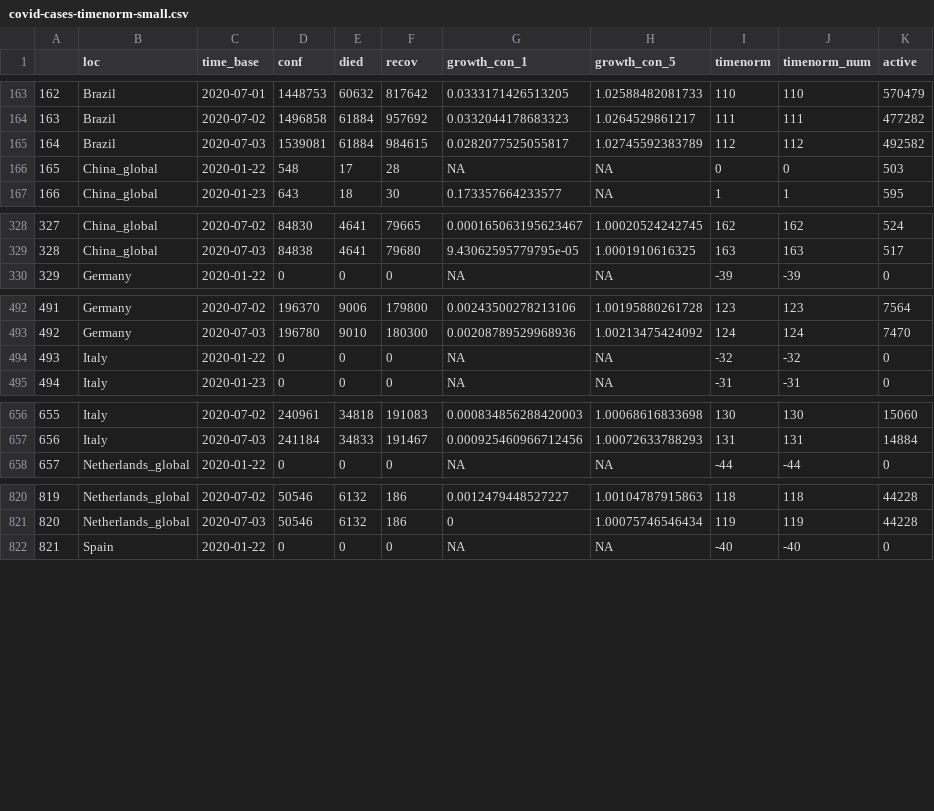
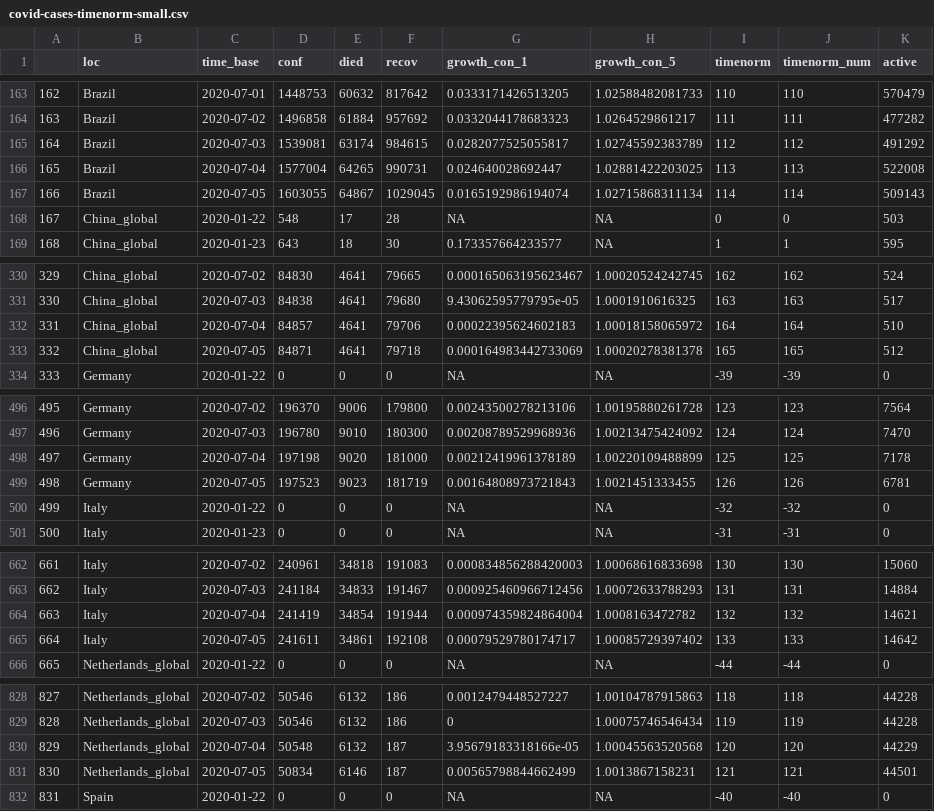
Before and after one commit to almenal/covid-r-plots, a CSV file: csv-data/covid-cases-timenorm-small.csv, drawn as a sheet; only a part is shown, gaps mark what is left out; addresses are those after the commit; the diff covers the shown part only; the diff names each change by its address in the sheet, - before the commit and + after, or states it on an @@ line.

```diff
--- a/csv-data/covid-cases-timenorm-small.csv
+++ b/csv-data/covid-cases-timenorm-small.csv
-E165 (died): 61884
+E165 (died): 63174
-K165 (active): 492582
+K165 (active): 491292
+row 166: 165 | Brazil | 2020-07-04 | 1577004 | 64265 | 990731 | 0.024640028692447 | 1.02881422203025 | 113 | 113 | 522008
+row 167: 166 | Brazil | 2020-07-05 | 1603055 | 64867 | 1029045 | 0.0165192986194074 | 1.02715868311134 | 114 | 114 | 509143
@@ column A renumbered between rows 168 and 1327 @@
+row 332: 331 | China_global | 2020-07-04 | 84857 | 4641 | 79706 | 0.00022395624602183 | 1.00018158065972 | 164 | 164 | 510
+row 333: 332 | China_global | 2020-07-05 | 84871 | 4641 | 79718 | 0.000164983442733069 | 1.00020278381378 | 165 | 165 | 512
+row 498: 497 | Germany | 2020-07-04 | 197198 | 9020 | 181000 | 0.00212419961378189 | 1.00220109488899 | 125 | 125 | 7178
+row 499: 498 | Germany | 2020-07-05 | 197523 | 9023 | 181719 | 0.00164808973721843 | 1.0021451333455 | 126 | 126 | 6781
+row 664: 663 | Italy | 2020-07-04 | 241419 | 34854 | 191944 | 0.000974359824864004 | 1.0008163472782 | 132 | 132 | 14621
+row 665: 664 | Italy | 2020-07-05 | 241611 | 34861 | 192108 | 0.00079529780174717 | 1.00085729397402 | 133 | 133 | 14642
+row 830: 829 | Netherlands_global | 2020-07-04 | 50548 | 6132 | 187 | 3.95679183318166e-05 | 1.00045563520568 | 120 | 120 | 44229
+row 831: 830 | Netherlands_global | 2020-07-05 | 50834 | 6146 | 187 | 0.00565798844662499 | 1.0013867158231 | 121 | 121 | 44501
```
Also changed, not shown: 6 added rows elsewhere in this file, rawdata/Errata.csv, rawdata/time_series_covid19_confirmed_global.csv, 13 other files.
